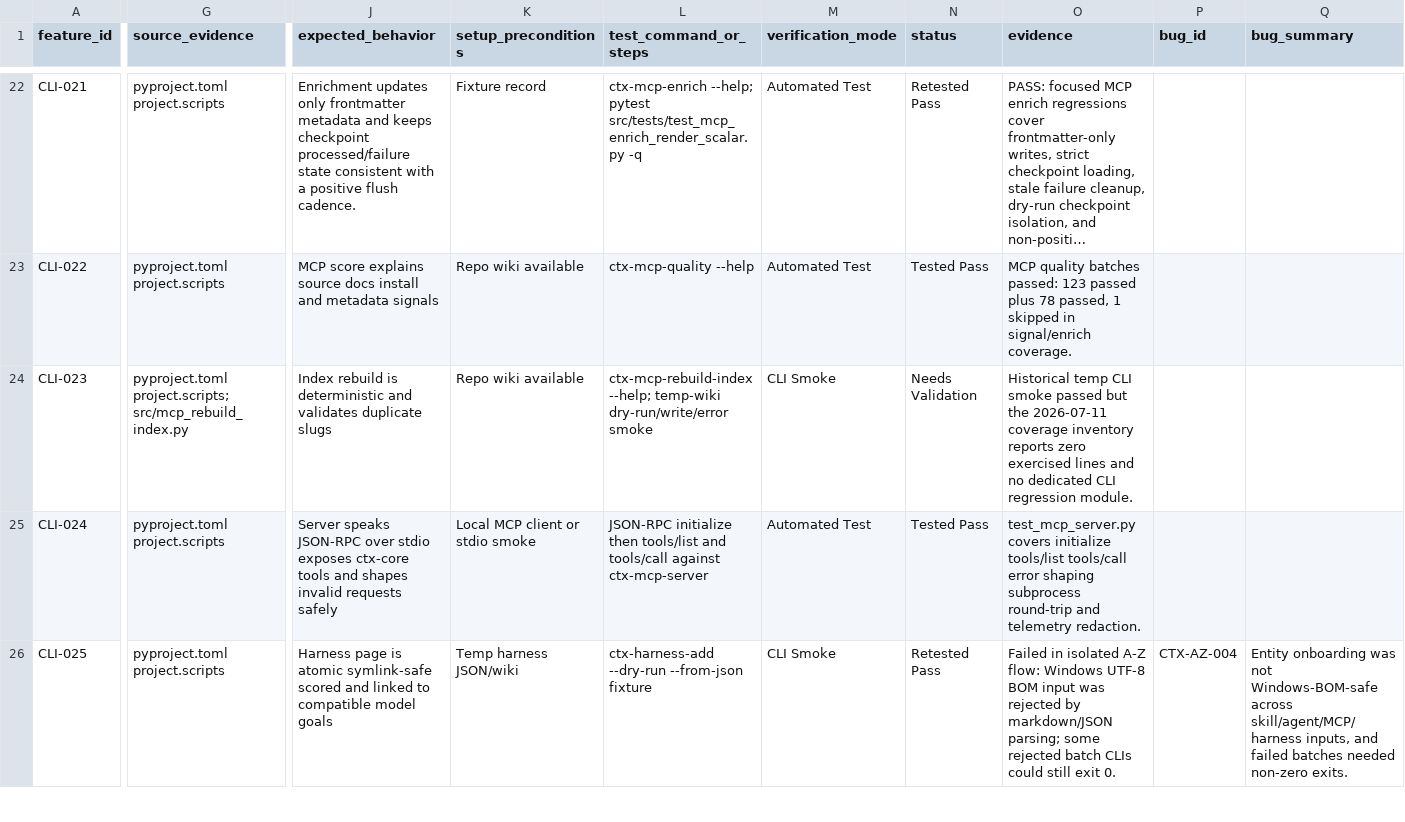
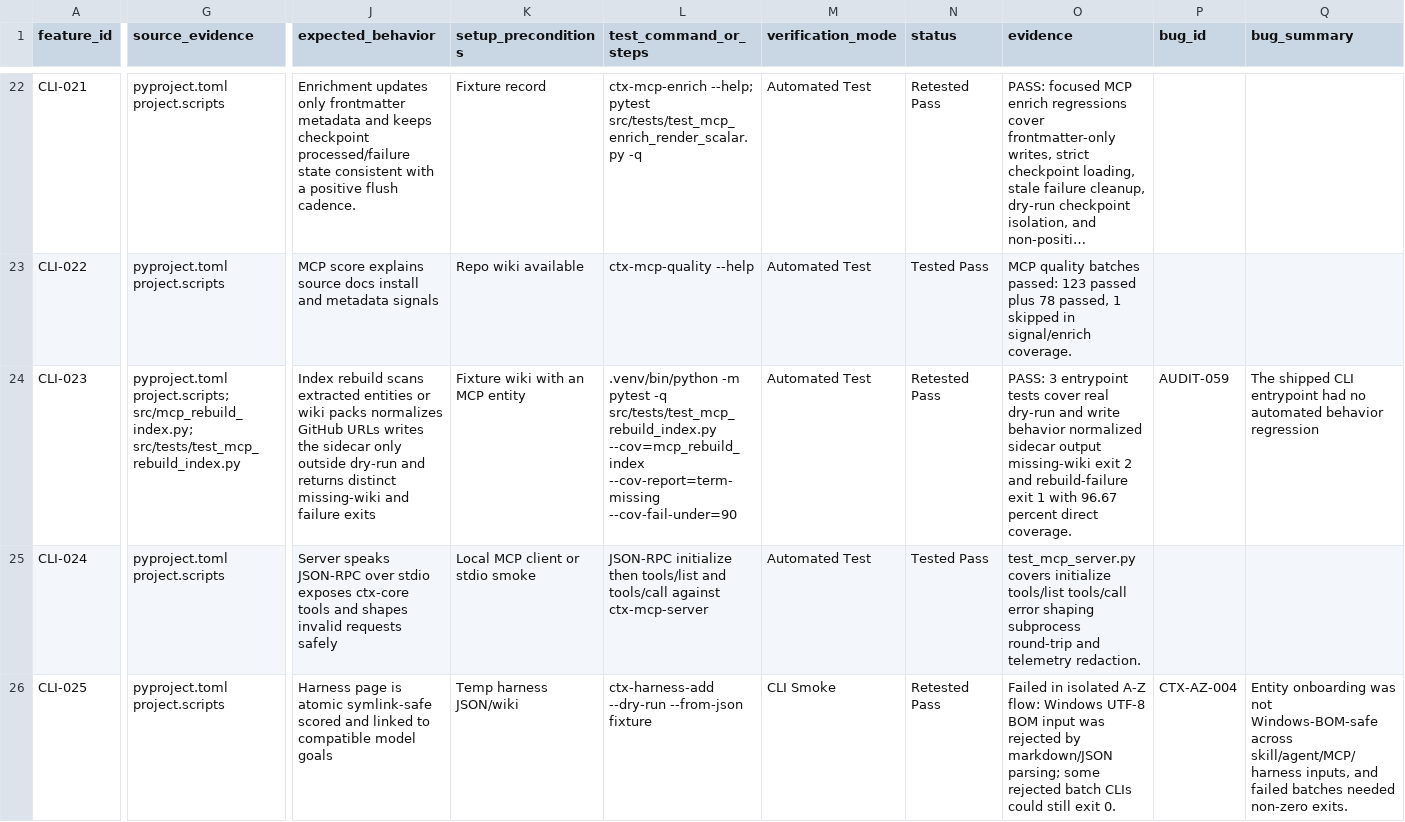
Before and after one commit to stevesolun/ctx, a CSV file: qa/feature_status.csv, drawn as a sheet; only a part is shown, gaps mark what is left out; long unchanged cells end in …; the diff covers the shown part only; the diff names each change by its address in the sheet, - before the commit and + after, or states it on an @@ line.

Commit message:
qa: close MCP index CLI gap

```diff
--- a/qa/feature_status.csv
+++ b/qa/feature_status.csv
-G24 (source_evidence): pyproject.toml project.scripts; src/mcp_rebuild_index.py
+G24 (source_evidence): pyproject.toml project.scripts; src/mcp_rebuild_index.py; src/tests/test_mcp_rebuild_index.py
-J24 (expected_behavior): Index rebuild is deterministic and validates duplicate slugs
+J24 (expected_behavior): Index rebuild scans extracted entities or wiki packs normalizes GitHub URLs writes the sidecar only outside dry-run and returns distinct missing-wiki and failure exits
-K24 (setup_preconditions): Repo wiki available
+K24 (setup_preconditions): Fixture wiki with an MCP entity
-L24 (test_command_or_steps): ctx-mcp-rebuild-index --help; temp-wiki dry-run/write/error smoke
+L24 (test_command_or_steps): .venv/bin/python -m pytest -q src/tests/test_mcp_rebuild_index.py --cov=mcp_rebuild_index --cov-report=term-missing --cov-fail-under=90
-M24 (verification_mode): CLI Smoke
+M24 (verification_mode): Automated Test
-N24 (status): Needs Validation
+N24 (status): Retested Pass
-O24 (evidence): Historical temp CLI smoke passed but the 2026-07-11 coverage inventory reports zero exercised lines and no dedicated CLI regression module.
+O24 (evidence): PASS: 3 entrypoint tests cover real dry-run and write behavior normalized sidecar output missing-wiki exit 2 and rebuild-failure exit 1 with 96.67 percent direct coverage.
-P24 (bug_id): (empty)
+P24 (bug_id): AUDIT-059
-Q24 (bug_summary): (empty)
+Q24 (bug_summary): The shipped CLI entrypoint had no automated behavior regression
```
Also changed, not shown: 7 edited cells elsewhere in this file, docs/qa/feature-user-story-status.csv, qa/bug_smoke_status.csv.
